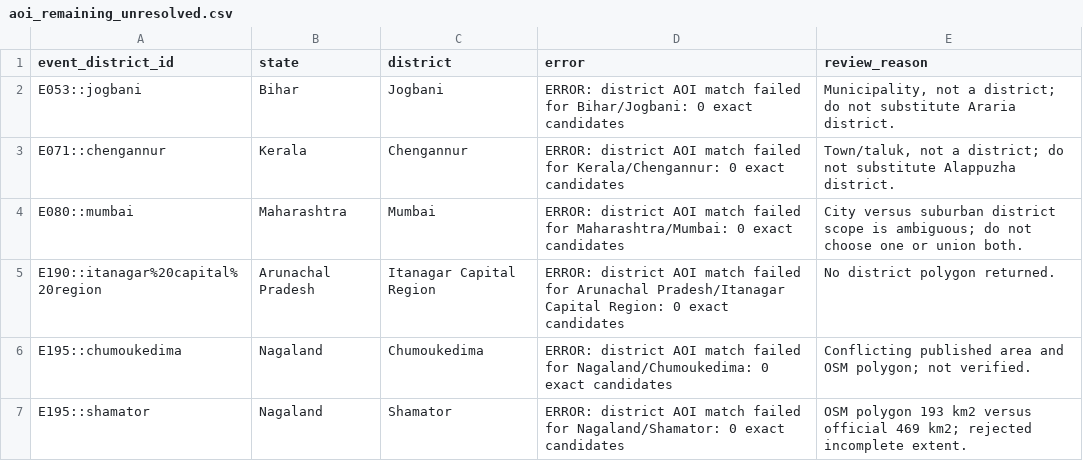
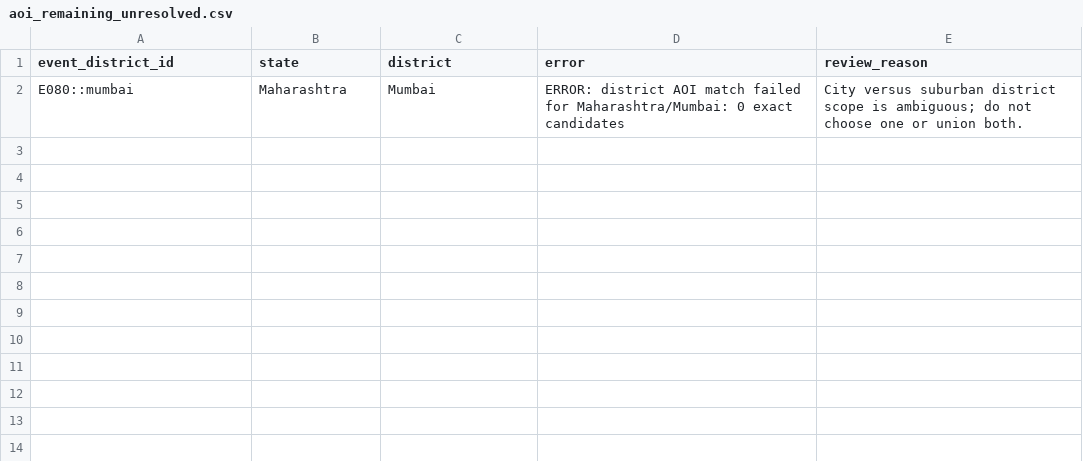
Before and after one commit to rokpolar/CVND, a CSV file: data/intermediate/aoi_remaining_unresolved.csv, drawn as a sheet.

```diff
--- a/data/intermediate/aoi_remaining_unresolved.csv
+++ b/data/intermediate/aoi_remaining_unresolved.csv
@@ -1,7 +1,2 @@
 event_district_id,state,district,error,review_reason
-E053::jogbani,Bihar,Jogbani,ERROR: district AOI match failed for Bihar/Jogbani: 0 exact candidates,"Municipality, not a district; do not substitute Araria district."
-E071::chengannur,Kerala,Chengannur,ERROR: district AOI match failed for Kerala/Chengannur: 0 exact candidates,"Town/taluk, not a district; do not substitute Alappuzha district."
 E080::mumbai,Maharashtra,Mumbai,ERROR: district AOI match failed for Maharashtra/Mumbai: 0 exact candidates,City versus suburban district scope is ambiguous; do not choose one or union both.
-E190::itanagar%20capital%20region,Arunachal Pradesh,Itanagar Capital Region,ERROR: district AOI match failed for Arunachal Pradesh/Itanagar Capital Region: 0 exact candidates,No district polygon returned.
-E195::chumoukedima,Nagaland,Chumoukedima,ERROR: district AOI match failed for Nagaland/Chumoukedima: 0 exact candidates,Conflicting published area and OSM polygon; not verified.
-E195::shamator,Nagaland,Shamator,ERROR: district AOI match failed for Nagaland/Shamator: 0 exact candidates,OSM polygon 193 km2 versus official 469 km2; rejected incomplete extent.
```
Also changed, not shown: data/intermediate/aoi_matching_final.csv, data/intermediate/district_aoi.csv, 23 other files.
